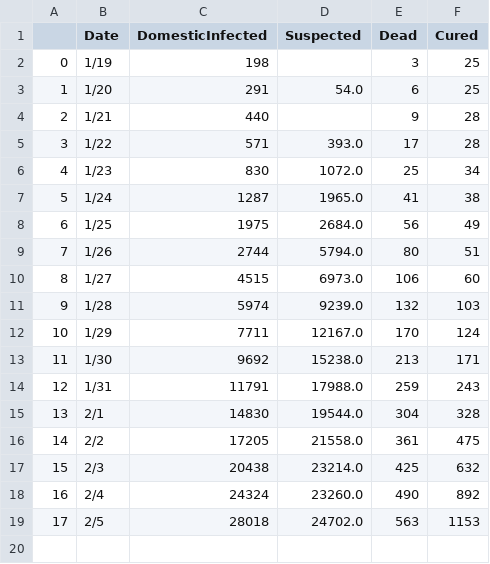
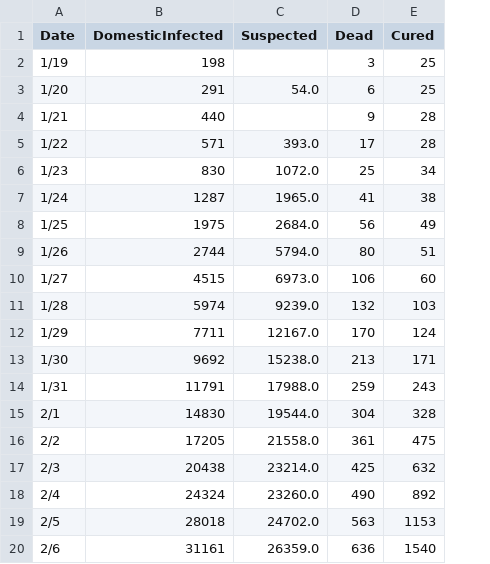
Before and after one commit to Django-Jiang/2019ncovDA, a CSV file: 2019ncov.csv, drawn as a sheet; removed rows and columns are numbered as before the commit, all else as after; the diff names each change by its address in the sheet, - before the commit and + after, or states it on an @@ line.

```diff
--- a/2019ncov.csv
+++ b/2019ncov.csv
-column A, rows 2-19: 0 | 1 | 2 | 3 | 4 | 5 | 6 | 7 | 8 | 9 | 10 | 11 | 12 | 13 | 14 | 15 | 16 | 17
+row 20: 2/6 | 31161 | 26359.0 | 636 | 1540
```
Also changed, not shown: 1 other file.
